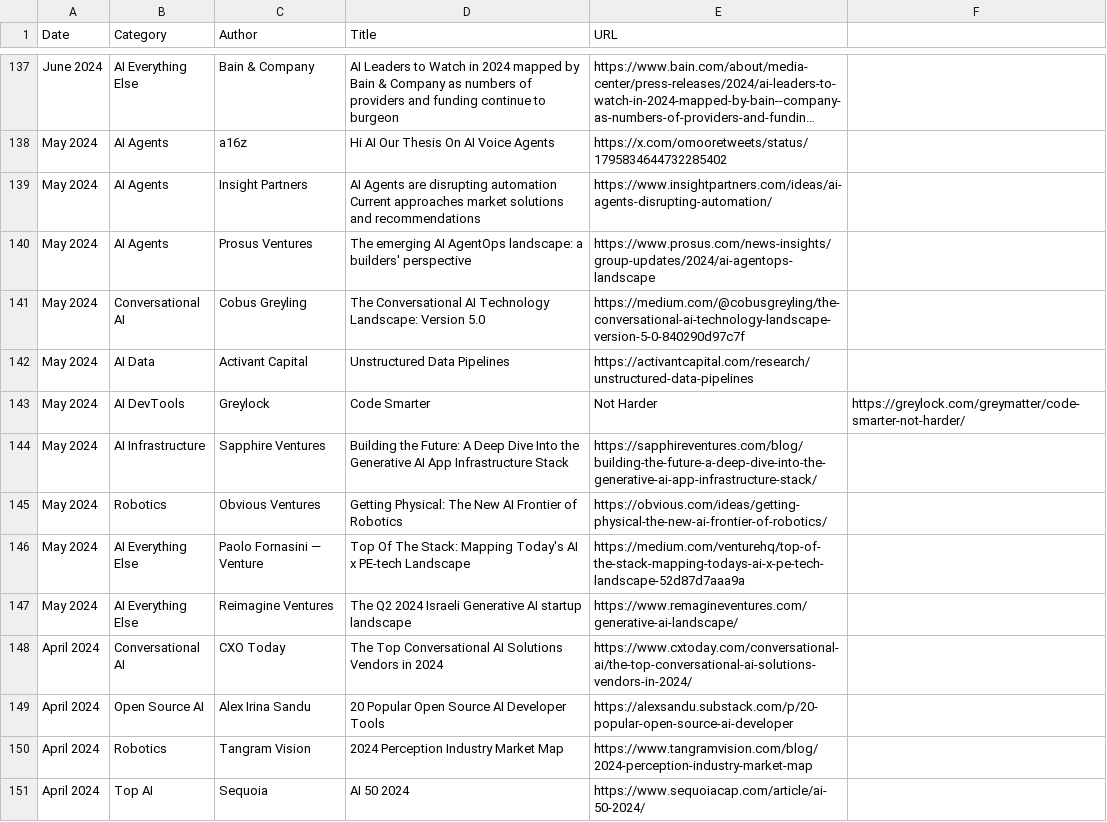
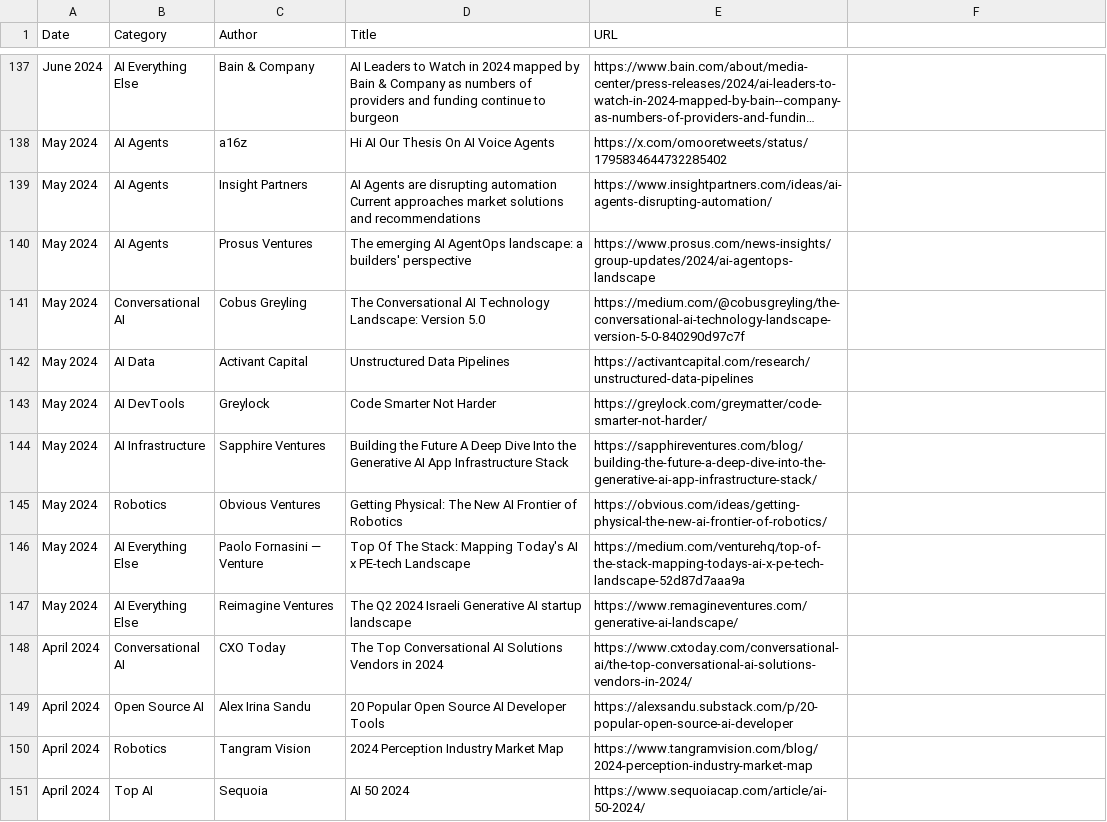
Before and after one commit to joylarkin/Awesome-AI-Market-Maps, a CSV file: ai_market_maps.csv, drawn as a sheet; only a part is shown, gaps mark what is left out; long unchanged cells end in ….

Commit message:
Update ai_market_maps.csv

```diff
--- a/ai_market_maps.csv
+++ b/ai_market_maps.csv
@@ -142,4 +142,4 @@ May 2024,Conversational AI,Cobus Greyling,The Conversational AI Technology Lands
 May 2024,AI Data,Activant Capital,Unstructured Data Pipelines,https://activantcapital.com/research/unstructured-data-pipelines
-May 2024,AI DevTools,Greylock,Code Smarter, Not Harder,https://greylock.com/greymatter/code-smarter-not-harder/
-May 2024,AI Infrastructure,Sapphire Ventures,Building the Future: A Deep Dive Into the Generative AI App Infrastructure Stack,https://sapphireventures.com/blog/building-the-future-a-deep-dive-into-the-generative-ai-app-infrastructure-stack/
+May 2024,AI DevTools,Greylock,Code Smarter Not Harder,https://greylock.com/greymatter/code-smarter-not-harder/
+May 2024,AI Infrastructure,Sapphire Ventures,Building the Future A Deep Dive Into the Generative AI App Infrastructure Stack,https://sapphireventures.com/blog/building-the-future-a-deep-dive-into-the-generative-ai-app-infrastructure-stack/
 May 2024,Robotics,Obvious Ventures,Getting Physical: The New AI Frontier of Robotics,https://obvious.com/ideas/getting-physical-the-new-ai-frontier-of-robotics/
```
